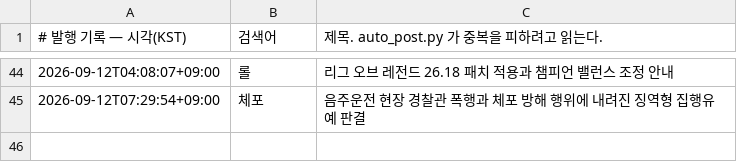
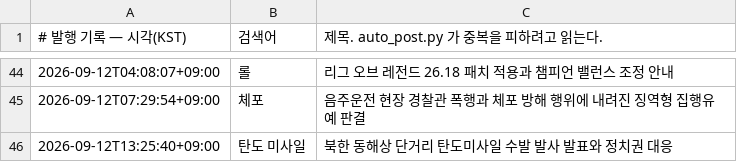
Before and after one commit to Justies83/JUSTIES, a TSV file: scripts/blogspot/state/published.tsv, drawn as a sheet; only a part is shown, gaps mark what is left out; the diff names each change by its address in the sheet, - before the commit and + after, or states it on an @@ line.

Commit message:
블로그 자동 발행 기록 [skip ci]

```diff
--- a/scripts/blogspot/state/published.tsv
+++ b/scripts/blogspot/state/published.tsv
+row 46: 2026-09-12T13:25:40+09:00 | 탄도 미사일 | 북한 동해상 단거리 탄도미사일 수발 발사 발표와 정치권 대응
```
